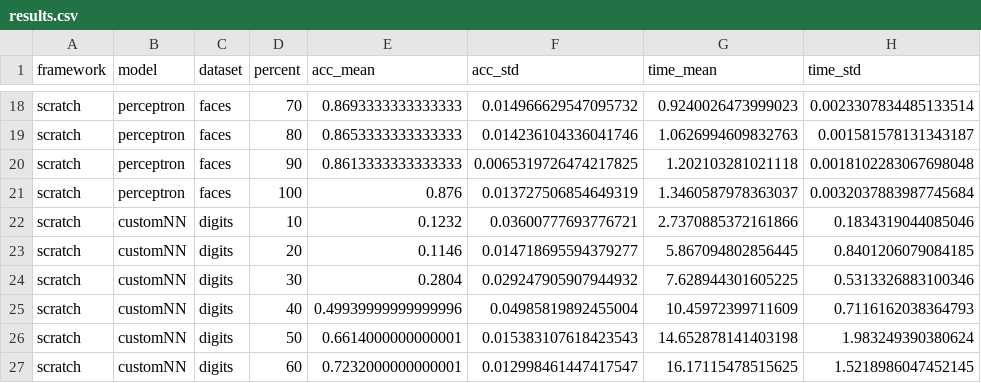
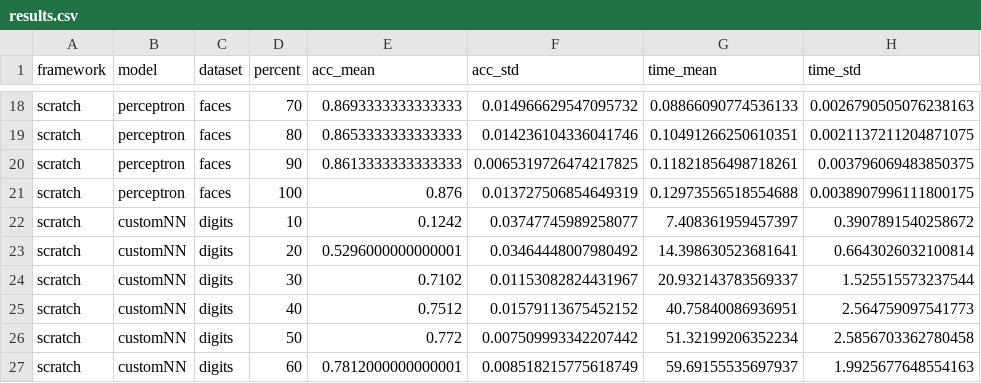
Before and after one commit to SaiVeer04/CS440-final_project, a CSV file: results.csv, drawn as a sheet; only a part is shown, gaps mark what is left out; the diff covers the shown part only; the diff names each change by its address in the sheet, - before the commit and + after, or states it on an @@ line.

```diff
--- a/results.csv
+++ b/results.csv
-G18 (time_mean): 0.9240026473999023
+G18 (time_mean): 0.08866090774536133
-H18 (time_std): 0.0023307834485133514
+H18 (time_std): 0.0026790505076238163
-G19 (time_mean): 1.0626994609832763
+G19 (time_mean): 0.10491266250610351
-H19 (time_std): 0.001581578131343187
+H19 (time_std): 0.0021137211204871075
-G20 (time_mean): 1.202103281021118
+G20 (time_mean): 0.11821856498718261
-H20 (time_std): 0.0018102283067698048
+H20 (time_std): 0.003796069483850375
-G21 (time_mean): 1.3460587978363037
+G21 (time_mean): 0.12973556518554688
-H21 (time_std): 0.0032037883987745684
+H21 (time_std): 0.0038907996111800175
-E22 (acc_mean): 0.1232
+E22 (acc_mean): 0.1242
-F22 (acc_std): 0.03600777693776721
+F22 (acc_std): 0.03747745989258077
-G22 (time_mean): 2.7370885372161866
+G22 (time_mean): 7.408361959457397
-H22 (time_std): 0.1834319044085046
+H22 (time_std): 0.3907891540258672
-E23 (acc_mean): 0.1146
+E23 (acc_mean): 0.5296000000000001
-F23 (acc_std): 0.014718695594379277
+F23 (acc_std): 0.03464448007980492
-G23 (time_mean): 5.867094802856445
+G23 (time_mean): 14.398630523681641
-H23 (time_std): 0.8401206079084185
+H23 (time_std): 0.6643026032100814
-E24 (acc_mean): 0.2804
+E24 (acc_mean): 0.7102
-F24 (acc_std): 0.029247905907944932
+F24 (acc_std): 0.01153082824431967
-G24 (time_mean): 7.628944301605225
+G24 (time_mean): 20.932143783569337
-H24 (time_std): 0.5313326883100346
+H24 (time_std): 1.525515573237544
-E25 (acc_mean): 0.49939999999999996
+E25 (acc_mean): 0.7512
-F25 (acc_std): 0.04985819892455004
+F25 (acc_std): 0.01579113675452152
-G25 (time_mean): 10.45972399711609
+G25 (time_mean): 40.75840086936951
-H25 (time_std): 0.7116162038364793
+H25 (time_std): 2.564759097541773
-E26 (acc_mean): 0.6614000000000001
+E26 (acc_mean): 0.772
-F26 (acc_std): 0.015383107618423543
+F26 (acc_std): 0.007509993342207442
-G26 (time_mean): 14.652878141403198
+G26 (time_mean): 51.32199206352234
-H26 (time_std): 1.983249390380624
+H26 (time_std): 2.5856703362780458
-E27 (acc_mean): 0.7232000000000001
+E27 (acc_mean): 0.7812000000000001
-F27 (acc_std): 0.012998461447417547
+F27 (acc_std): 0.008518215775618749
-G27 (time_mean): 16.17115478515625
+G27 (time_mean): 59.69155535697937
-H27 (time_std): 1.5218986047452145
+H27 (time_std): 1.9925677648554163
```
Also changed, not shown: 158 edited cells elsewhere in this file, 8 other files.
